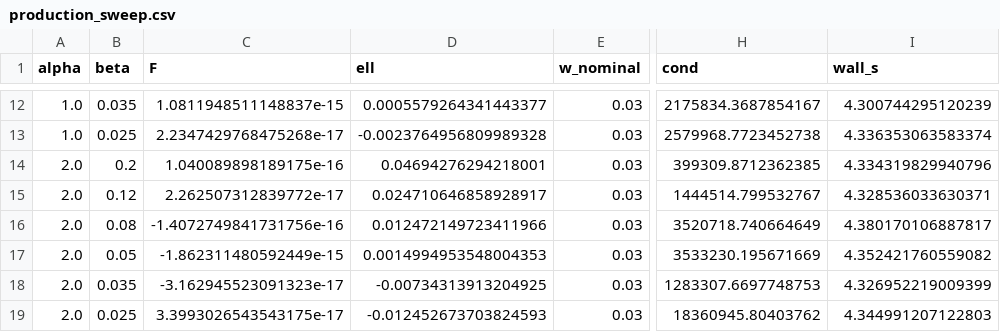
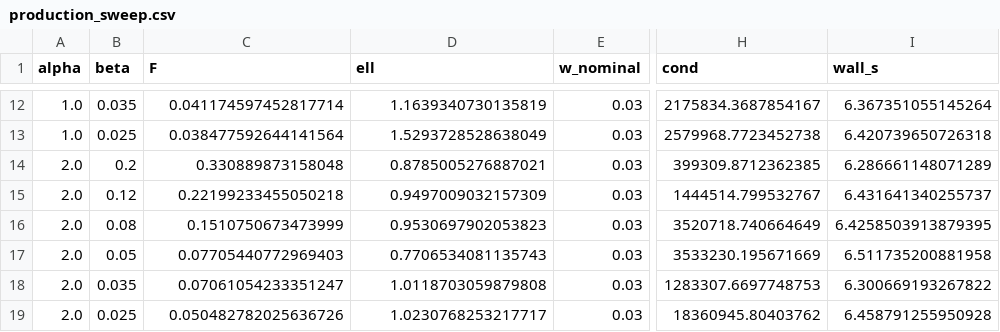
Before and after one commit to bsafdi/cal_optimized, a CSV file: outputs/production_sweep.csv, drawn as a sheet; only a part is shown, gaps mark what is left out; the diff covers the shown part only; the diff names each change by its address in the sheet, - before the commit and + after, or states it on an @@ line.

```diff
--- a/outputs/production_sweep.csv
+++ b/outputs/production_sweep.csv
-C12 (F): 1.0811948511148837e-15
+C12 (F): 0.041174597452817714
-D12 (ell): 0.0005579264341443377
+D12 (ell): 1.1639340730135819
-I12 (wall_s): 4.300744295120239
+I12 (wall_s): 6.367351055145264
-C13 (F): 2.2347429768475268e-17
+C13 (F): 0.038477592644141564
-D13 (ell): -0.0023764956809989328
+D13 (ell): 1.5293728528638049
-I13 (wall_s): 4.336353063583374
+I13 (wall_s): 6.420739650726318
-C14 (F): 1.040089898189175e-16
+C14 (F): 0.330889873158048
-D14 (ell): 0.04694276294218001
+D14 (ell): 0.8785005276887021
-I14 (wall_s): 4.334319829940796
+I14 (wall_s): 6.286661148071289
-C15 (F): 2.262507312839772e-17
+C15 (F): 0.22199233455050218
-D15 (ell): 0.024710646858928917
+D15 (ell): 0.9497009032157309
-I15 (wall_s): 4.328536033630371
+I15 (wall_s): 6.431641340255737
-C16 (F): -1.4072749841731756e-16
+C16 (F): 0.1510750673473999
-D16 (ell): 0.012472149723411966
+D16 (ell): 0.9530697902053823
-I16 (wall_s): 4.380170106887817
+I16 (wall_s): 6.4258503913879395
-C17 (F): -1.862311480592449e-15
+C17 (F): 0.07705440772969403
-D17 (ell): 0.0014994953548004353
+D17 (ell): 0.7706534081135743
-I17 (wall_s): 4.352421760559082
+I17 (wall_s): 6.511735200881958
-C18 (F): -3.162945523091323e-17
+C18 (F): 0.07061054233351247
-D18 (ell): -0.00734313913204925
+D18 (ell): 1.0118703059879808
-I18 (wall_s): 4.326952219009399
+I18 (wall_s): 6.300669193267822
-C19 (F): 3.3993026543543175e-17
+C19 (F): 0.050482782025636726
-D19 (ell): -0.012452673703824593
+D19 (ell): 1.0230768253217717
-I19 (wall_s): 4.344991207122803
+I19 (wall_s): 6.458791255950928
```
Also changed, not shown: 30 edited cells elsewhere in this file, 9 other files.
